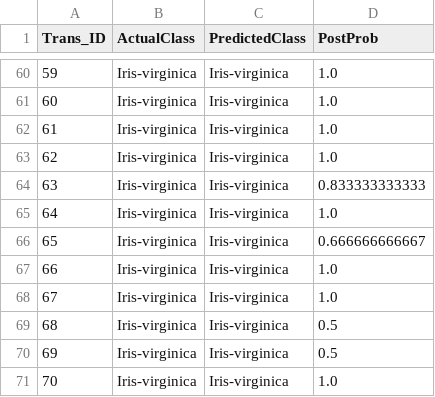
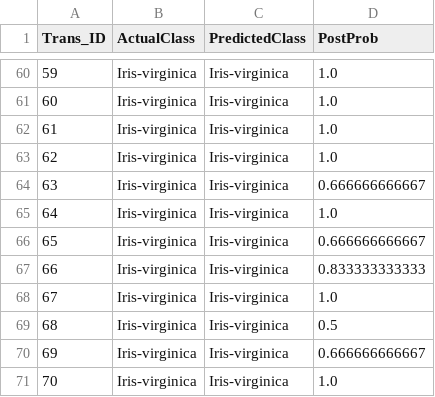
Before and after one commit to SandeshS/Data-Mining-Assignments, a CSV file: Assignment2/assignment2/predictedClass.csv, drawn as a sheet; only a part is shown, gaps mark what is left out; the diff covers the shown part only.

```diff
--- a/Assignment2/assignment2/predictedClass.csv
+++ b/Assignment2/assignment2/predictedClass.csv
@@ -63,9 +63,9 @@ Trans_ID,ActualClass,PredictedClass,PostProb
 62,Iris-virginica,Iris-virginica,1.0
-63,Iris-virginica,Iris-virginica,0.833333333333
+63,Iris-virginica,Iris-virginica,0.666666666667
 64,Iris-virginica,Iris-virginica,1.0
 65,Iris-virginica,Iris-virginica,0.666666666667
-66,Iris-virginica,Iris-virginica,1.0
+66,Iris-virginica,Iris-virginica,0.833333333333
 67,Iris-virginica,Iris-virginica,1.0
 68,Iris-virginica,Iris-virginica,0.5
-69,Iris-virginica,Iris-virginica,0.5
+69,Iris-virginica,Iris-virginica,0.666666666667
 70,Iris-virginica,Iris-virginica,1.0
```
Also changed, not shown: 12 edited cells elsewhere in this file, Assignment2/assignment2/predictedIncomeClass.csv, 13 other files.
